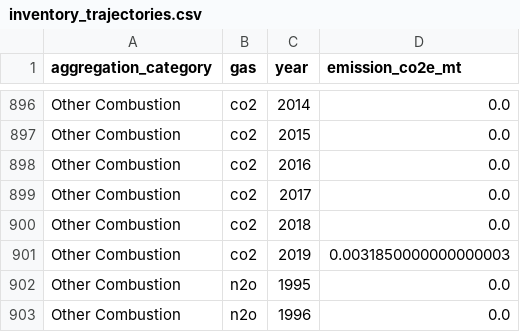
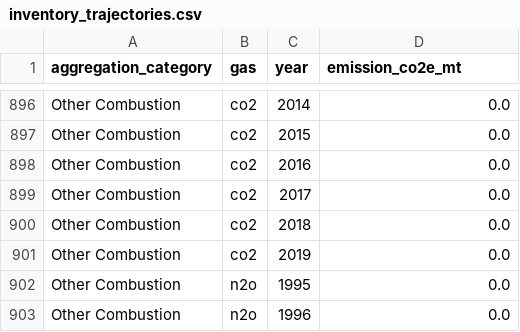
Before and after one commit to sisepuede-framework/ssp_uganda_data, a CSV file: ssp_modeling/output_postprocessing/data/build_inventory_from_excel_and_nc3bur/inventory_trajectories.csv, drawn as a sheet; only a part is shown, gaps mark what is left out.

```diff
--- a/ssp_modeling/output_postprocessing/data/build_inventory_from_excel_and_nc3bur/inventory_trajectories.csv
+++ b/ssp_modeling/output_postprocessing/data/build_inventory_from_excel_and_nc3bur/inventory_trajectories.csv
@@ -900,3 +900,3 @@ Other  Combustion,co2,2017,0.0
 Other  Combustion,co2,2018,0.0
-Other  Combustion,co2,2019,0.0031850000000000003
+Other  Combustion,co2,2019,0.0
 Other  Combustion,n2o,1995,0.0
```
Also changed, not shown: 1 other file.
